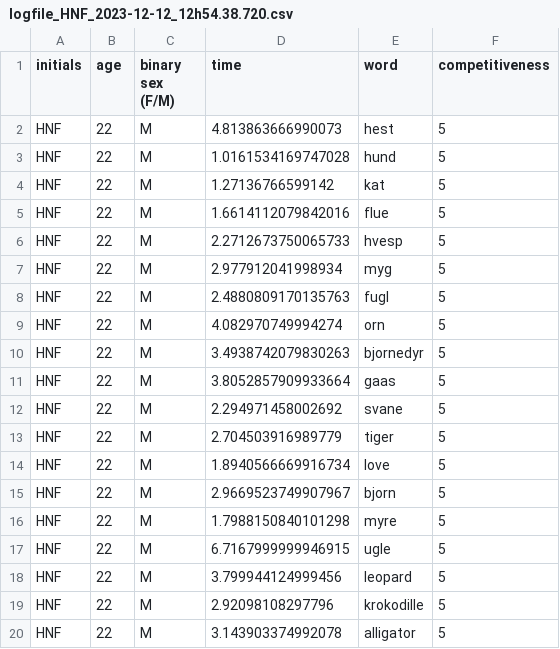
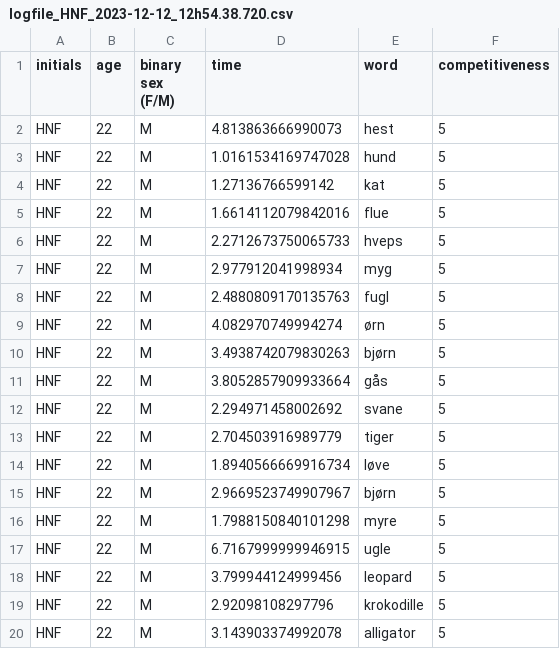
Before and after one commit to sararoedernielsen/cogcomlogfiles, a CSV file: logfile_HNF_2023-12-12_12h54.38.720.csv, drawn as a sheet.

Commit message:
Update logfile_HNF_2023-12-12_12h54.38.720.csv

```diff
--- a/logfile_HNF_2023-12-12_12h54.38.720.csv
+++ b/logfile_HNF_2023-12-12_12h54.38.720.csv
@@ -5,12 +5,12 @@ HNF,22,M,1.27136766599142,kat,5
 HNF,22,M,1.6614112079842016,flue,5
-HNF,22,M,2.2712673750065733,hvesp,5
+HNF,22,M,2.2712673750065733,hveps,5
 HNF,22,M,2.977912041998934,myg,5
 HNF,22,M,2.4880809170135763,fugl,5
-HNF,22,M,4.082970749994274,orn,5
-HNF,22,M,3.4938742079830263,bjornedyr,5
-HNF,22,M,3.8052857909933664,gaas,5
+HNF,22,M,4.082970749994274,ørn,5
+HNF,22,M,3.4938742079830263,bjørn,5
+HNF,22,M,3.8052857909933664,gås,5
 HNF,22,M,2.294971458002692,svane,5
 HNF,22,M,2.704503916989779,tiger,5
-HNF,22,M,1.8940566669916734,love,5
-HNF,22,M,2.9669523749907967,bjorn,5
+HNF,22,M,1.8940566669916734,løve,5
+HNF,22,M,2.9669523749907967,bjørn,5
 HNF,22,M,1.7988150840101298,myre,5
```
